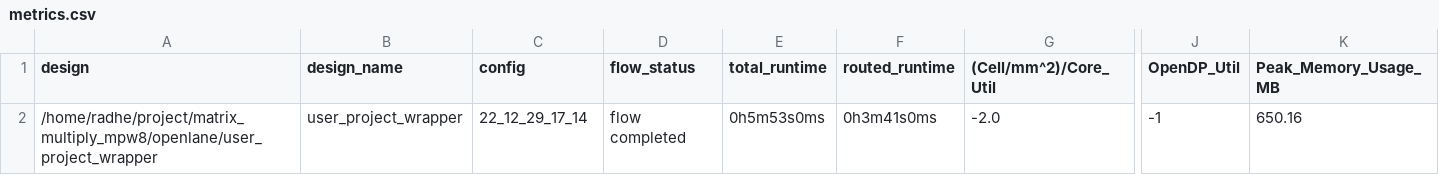
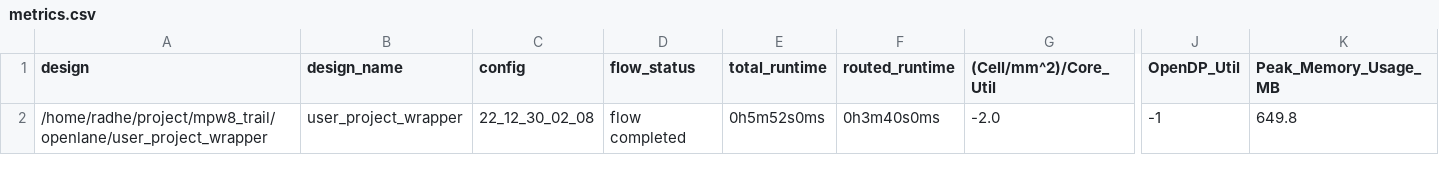
Before and after one commit to radhe-2022/mpw8_trail, a CSV file: signoff/user_project_wrapper/metrics.csv, drawn as a sheet; only a part is shown, gaps mark what is left out; the diff names each change by its address in the sheet, - before the commit and + after, or states it on an @@ line.

```diff
--- a/signoff/user_project_wrapper/metrics.csv
+++ b/signoff/user_project_wrapper/metrics.csv
-A2 (design): /home/radhe/project/matrix_multiply_mpw8/openlane/user_project_wrapper
+A2 (design): /home/radhe/project/mpw8_trail/openlane/user_project_wrapper
-C2 (config): 22_12_29_17_14
+C2 (config): 22_12_30_02_08
-E2 (total_runtime): 0h5m53s0ms
+E2 (total_runtime): 0h5m52s0ms
-F2 (routed_runtime): 0h3m41s0ms
+F2 (routed_runtime): 0h3m40s0ms
-K2 (Peak_Memory_Usage_MB): 650.16
+K2 (Peak_Memory_Usage_MB): 649.8
```
Also changed, not shown: signoff/matrix_multiply/metrics.csv, 10 other files.
